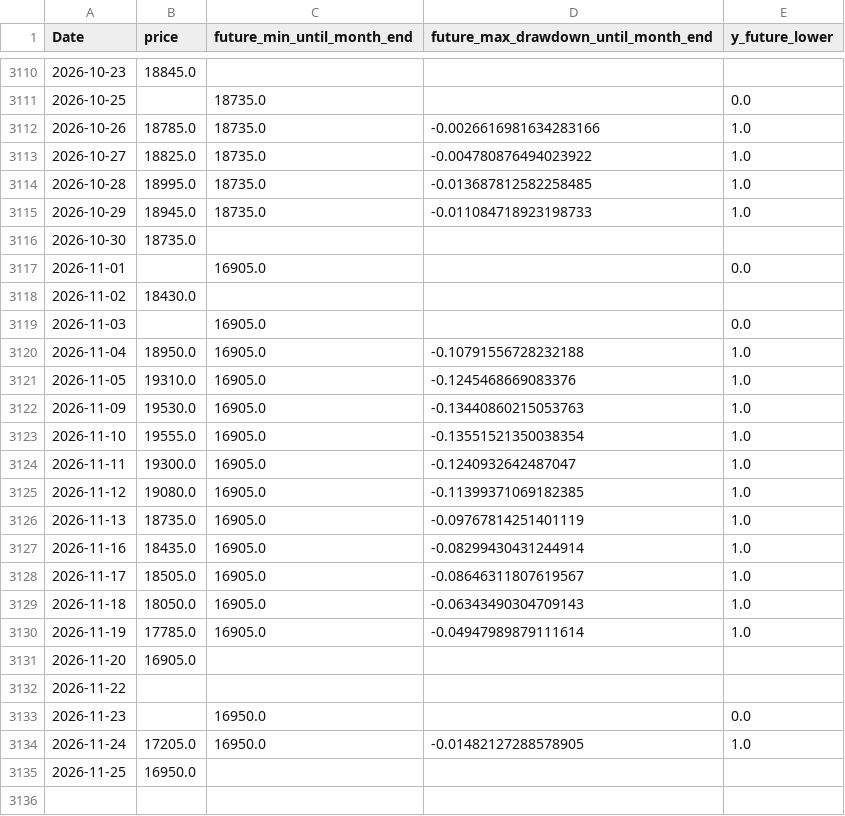
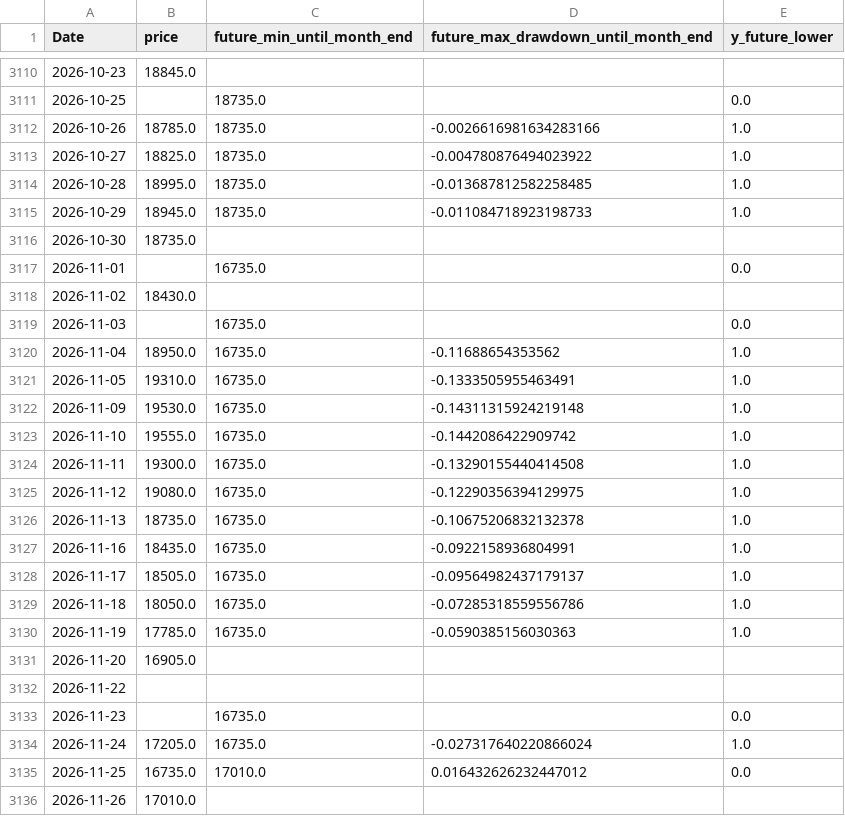
Before and after one commit to ukimotodatascience/gold-buy-timing-optimizer, a CSV file: data/target.csv, drawn as a sheet; only a part is shown, gaps mark what is left out.

```diff
--- a/data/target.csv
+++ b/data/target.csv
@@ -3116,20 +3116,21 @@
 2026-10-30,18735.0,,,
-2026-11-01,,16905.0,,0.0
+2026-11-01,,16735.0,,0.0
 2026-11-02,18430.0,,,
-2026-11-03,,16905.0,,0.0
-2026-11-04,18950.0,16905.0,-0.10791556728232188,1.0
-2026-11-05,19310.0,16905.0,-0.1245468669083376,1.0
-2026-11-09,19530.0,16905.0,-0.13440860215053763,1.0
-2026-11-10,19555.0,16905.0,-0.13551521350038354,1.0
-2026-11-11,19300.0,16905.0,-0.1240932642487047,1.0
-2026-11-12,19080.0,16905.0,-0.11399371069182385,1.0
-2026-11-13,18735.0,16905.0,-0.09767814251401119,1.0
-2026-11-16,18435.0,16905.0,-0.08299430431244914,1.0
-2026-11-17,18505.0,16905.0,-0.08646311807619567,1.0
-2026-11-18,18050.0,16905.0,-0.06343490304709143,1.0
-2026-11-19,17785.0,16905.0,-0.04947989879111614,1.0
+2026-11-03,,16735.0,,0.0
+2026-11-04,18950.0,16735.0,-0.11688654353562,1.0
+2026-11-05,19310.0,16735.0,-0.1333505955463491,1.0
+2026-11-09,19530.0,16735.0,-0.14311315924219148,1.0
+2026-11-10,19555.0,16735.0,-0.1442086422909742,1.0
+2026-11-11,19300.0,16735.0,-0.13290155440414508,1.0
+2026-11-12,19080.0,16735.0,-0.12290356394129975,1.0
+2026-11-13,18735.0,16735.0,-0.10675206832132378,1.0
+2026-11-16,18435.0,16735.0,-0.0922158936804991,1.0
+2026-11-17,18505.0,16735.0,-0.09564982437179137,1.0
+2026-11-18,18050.0,16735.0,-0.07285318559556786,1.0
+2026-11-19,17785.0,16735.0,-0.0590385156030363,1.0
 2026-11-20,16905.0,,,
 2026-11-22,,,,
-2026-11-23,,16950.0,,0.0
-2026-11-24,17205.0,16950.0,-0.01482127288578905,1.0
-2026-11-25,16950.0,,,
+2026-11-23,,16735.0,,0.0
+2026-11-24,17205.0,16735.0,-0.027317640220866024,1.0
+2026-11-25,16735.0,17010.0,0.016432626232447012,0.0
+2026-11-26,17010.0,,,
```
Also changed, not shown: 5 other files.
